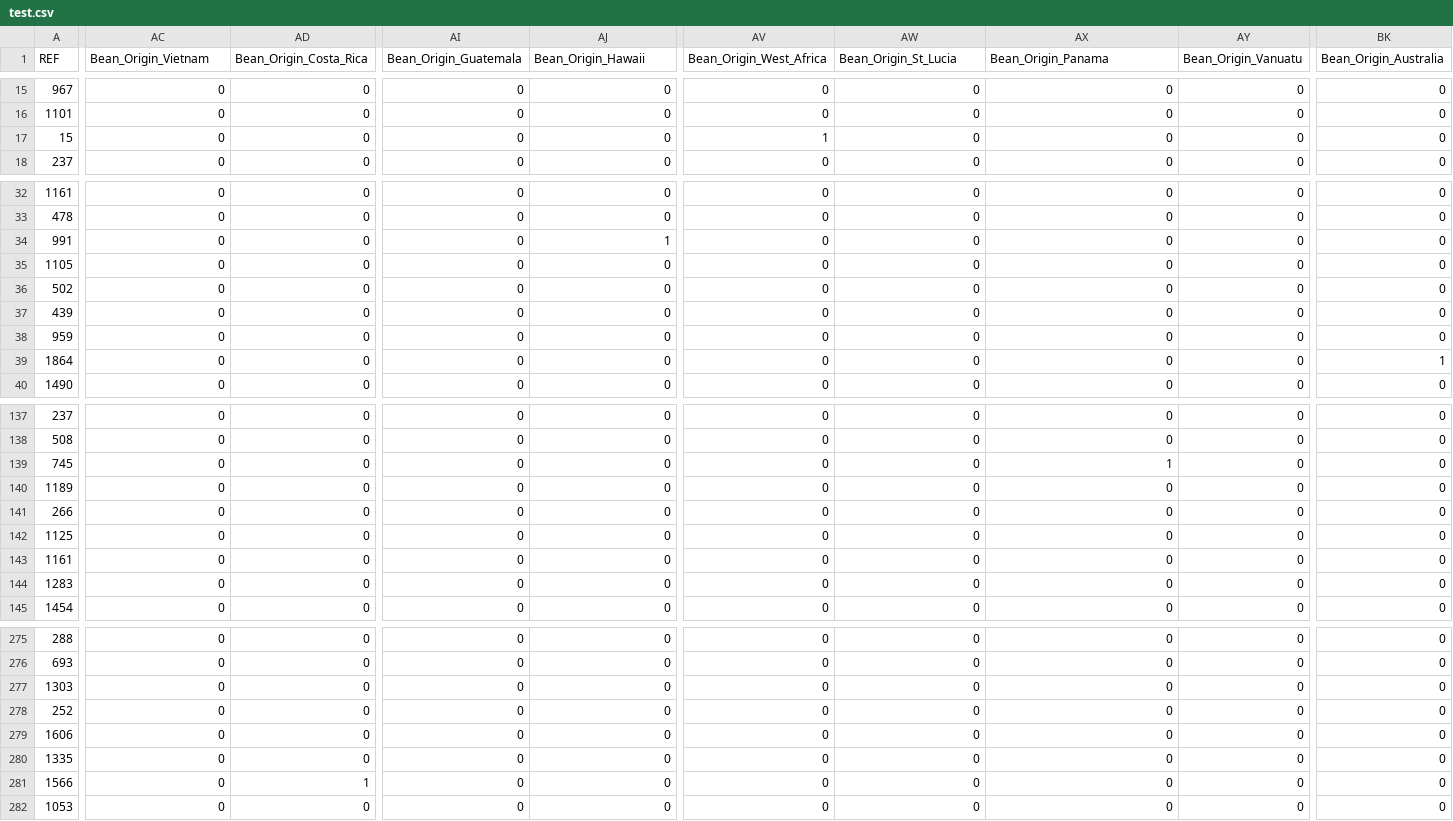
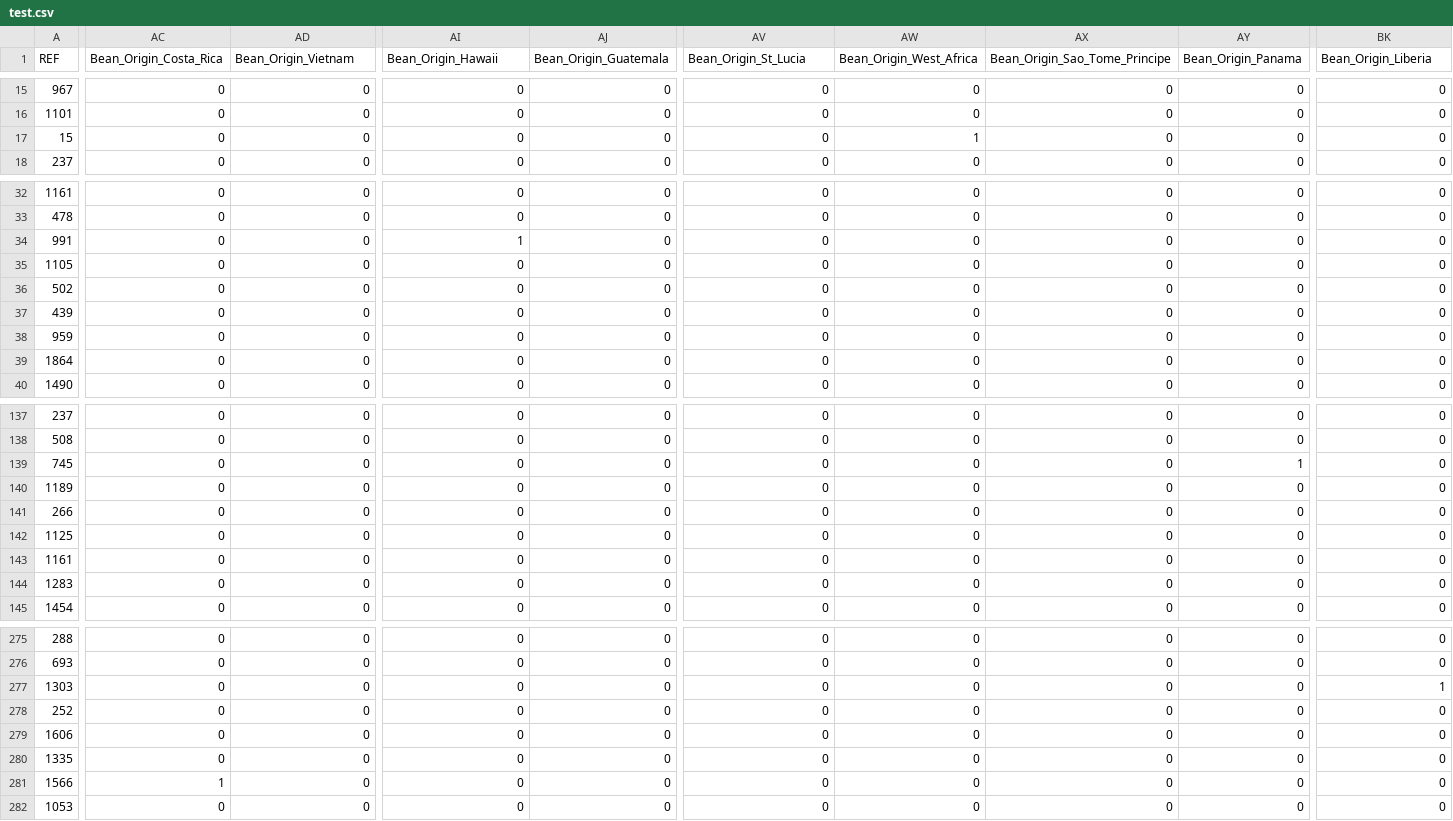
Before and after one commit to patrickbrus/IBM_Machine_Learning_Professional, a CSV file: Regression/data/test.csv, drawn as a sheet; only a part is shown, gaps mark what is left out; the diff covers the shown part only; the diff names each change by its address in the sheet, - before the commit and + after, or states it on an @@ line.

```diff
--- a/Regression/data/test.csv
+++ b/Regression/data/test.csv
-AC1: Bean_Origin_Vietnam
+AC1: Bean_Origin_Costa_Rica
-AD1: Bean_Origin_Costa_Rica
+AD1: Bean_Origin_Vietnam
-AI1: Bean_Origin_Guatemala
+AI1: Bean_Origin_Hawaii
-AJ1: Bean_Origin_Hawaii
+AJ1: Bean_Origin_Guatemala
-AV1: Bean_Origin_West_Africa
+AV1: Bean_Origin_St_Lucia
-AW1: Bean_Origin_St_Lucia
+AW1: Bean_Origin_West_Africa
-AX1: Bean_Origin_Panama
+AX1: Bean_Origin_Sao_Tome_Principe
-AY1: Bean_Origin_Vanuatu
+AY1: Bean_Origin_Panama
-BK1: Bean_Origin_Australia
+BK1: Bean_Origin_Liberia
-AV17 (Bean_Origin_St_Lucia): 1
+AV17 (Bean_Origin_St_Lucia): 0
-AW17 (Bean_Origin_West_Africa): 0
+AW17 (Bean_Origin_West_Africa): 1
-AI34 (Bean_Origin_Hawaii): 0
+AI34 (Bean_Origin_Hawaii): 1
-AJ34 (Bean_Origin_Guatemala): 1
+AJ34 (Bean_Origin_Guatemala): 0
-BK39 (Bean_Origin_Liberia): 1
+BK39 (Bean_Origin_Liberia): 0
-AX139 (Bean_Origin_Sao_Tome_Principe): 1
+AX139 (Bean_Origin_Sao_Tome_Principe): 0
-AY139 (Bean_Origin_Panama): 0
+AY139 (Bean_Origin_Panama): 1
-BK277 (Bean_Origin_Liberia): 0
+BK277 (Bean_Origin_Liberia): 1
-AC281 (Bean_Origin_Costa_Rica): 0
+AC281 (Bean_Origin_Costa_Rica): 1
-AD281 (Bean_Origin_Vietnam): 1
+AD281 (Bean_Origin_Vietnam): 0
```
Also changed, not shown: 83 edited cells elsewhere in this file, Regression/data/train.csv, 3 other files.
